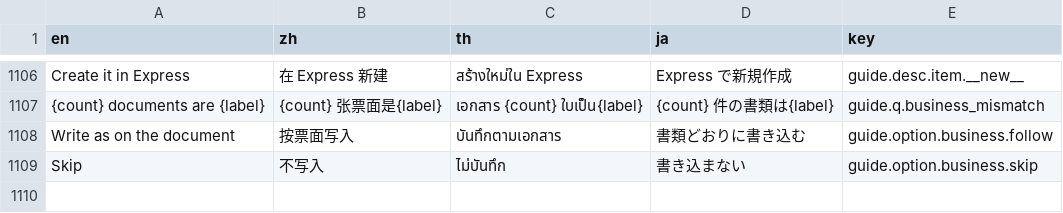
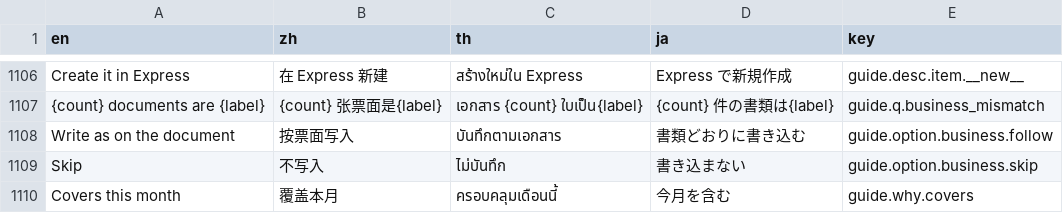
Before and after one commit to skin306152-star/pearnly, a TSV file: apps/pearnly_core/pearnly_core/i18n/messages.tsv, drawn as a sheet; only a part is shown, gaps mark what is left out.

```diff
--- a/apps/pearnly_core/pearnly_core/i18n/messages.tsv
+++ b/apps/pearnly_core/pearnly_core/i18n/messages.tsv
@@ -1109 +1109,2 @@ Write as on the document	按票面写入	บันทึกตามเอกส
 Skip	不写入	ไม่บันทึก	書き込まない	guide.option.business.skip
+Covers this month	覆盖本月	ครอบคลุมเดือนนี้	今月を含む	guide.why.covers
```
Also changed, not shown: apps/pearnly_core/pearnly_core/translations/en.csv, apps/pearnly_core/pearnly_core/translations/ja.csv, 10 other files.
